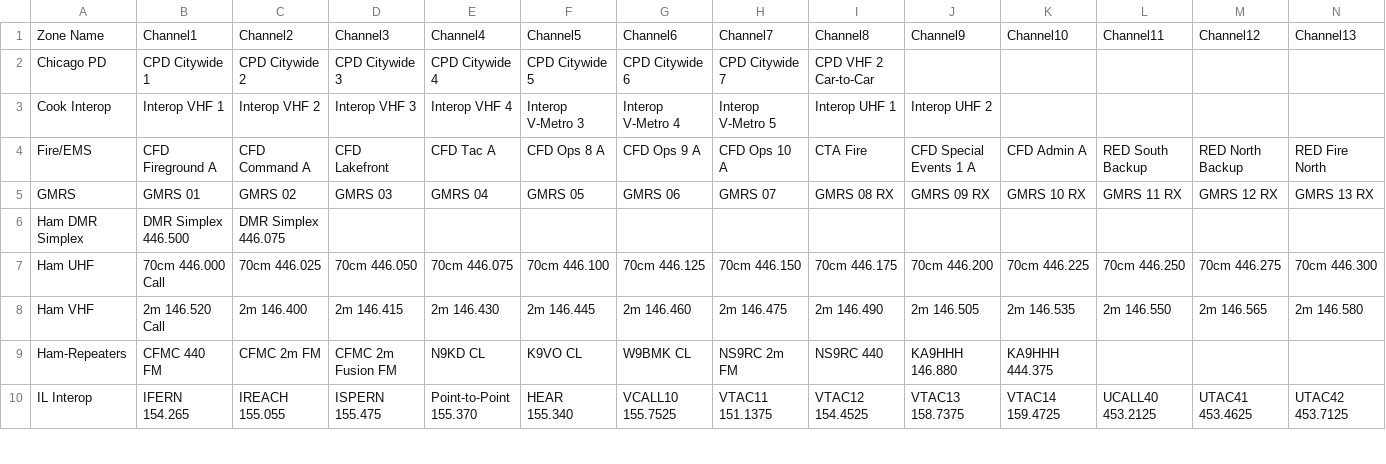
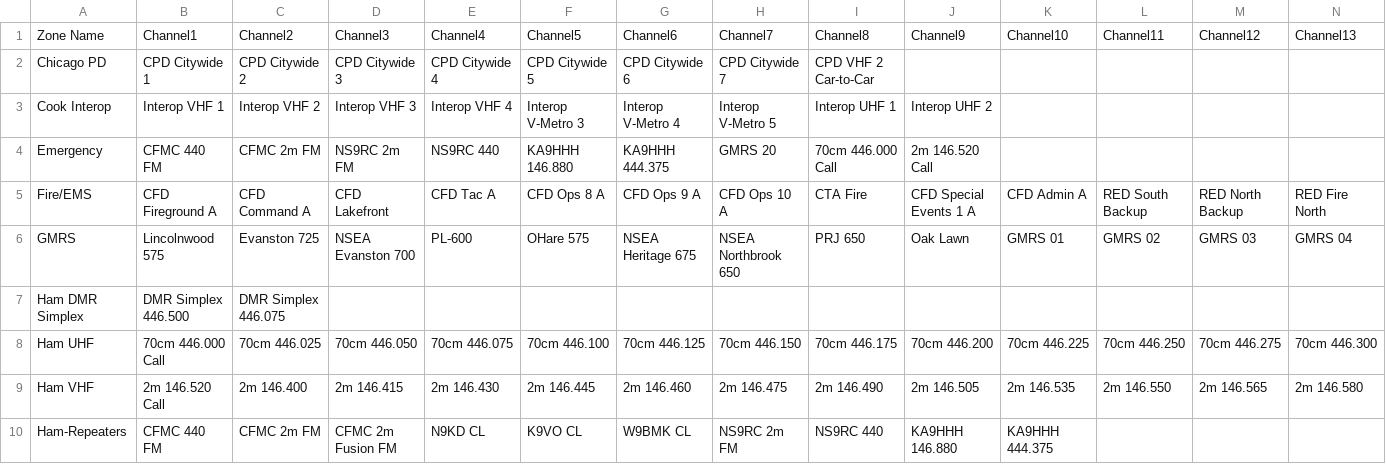
Before and after one commit to emuehlstein/OpenGD77_SSRFLite_Generator, a CSV file: opengd77_cps_import_generated/Zones.csv, drawn as a sheet; only a part is shown; the shorter side is filled out with more unchanged rows; addresses are those after the commit; rows hold the shown columns only; the diff covers the shown part only; the diff names each change by its address in the sheet, - before the commit and + after, or states it on an @@ line.

```diff
--- a/opengd77_cps_import_generated/Zones.csv
+++ b/opengd77_cps_import_generated/Zones.csv
+row 4: Emergency | CFMC 440 FM | CFMC 2m FM | NS9RC 2m FM | NS9RC 440 | KA9HHH 146.880 | KA9HHH 444.375 | GMRS 20 | 70cm 446.000 Call | 2m 146.520 Call
-B6: GMRS 01
+B6: Lincolnwood 575
-C6: GMRS 02
+C6: Evanston 725
-D6: GMRS 03
+D6: NSEA Evanston 700
-E6: GMRS 04
+E6: PL-600
-F6: GMRS 05
+F6: OHare 575
-G6: GMRS 06
+G6: NSEA Heritage 675
-H6: GMRS 07
+H6: NSEA Northbrook 650
-I6: GMRS 08 RX
+I6: PRJ 650
-J6: GMRS 09 RX
+J6: Oak Lawn
-K6: GMRS 10 RX
+K6: GMRS 01
-L6: GMRS 11 RX
+L6: GMRS 02
-M6: GMRS 12 RX
+M6: GMRS 03
-N6: GMRS 13 RX
+N6: GMRS 04
```
Also changed, not shown: 26 edited cells elsewhere in this file, opengd77_cps_import_generated/Channels.csv, 8 other files.
